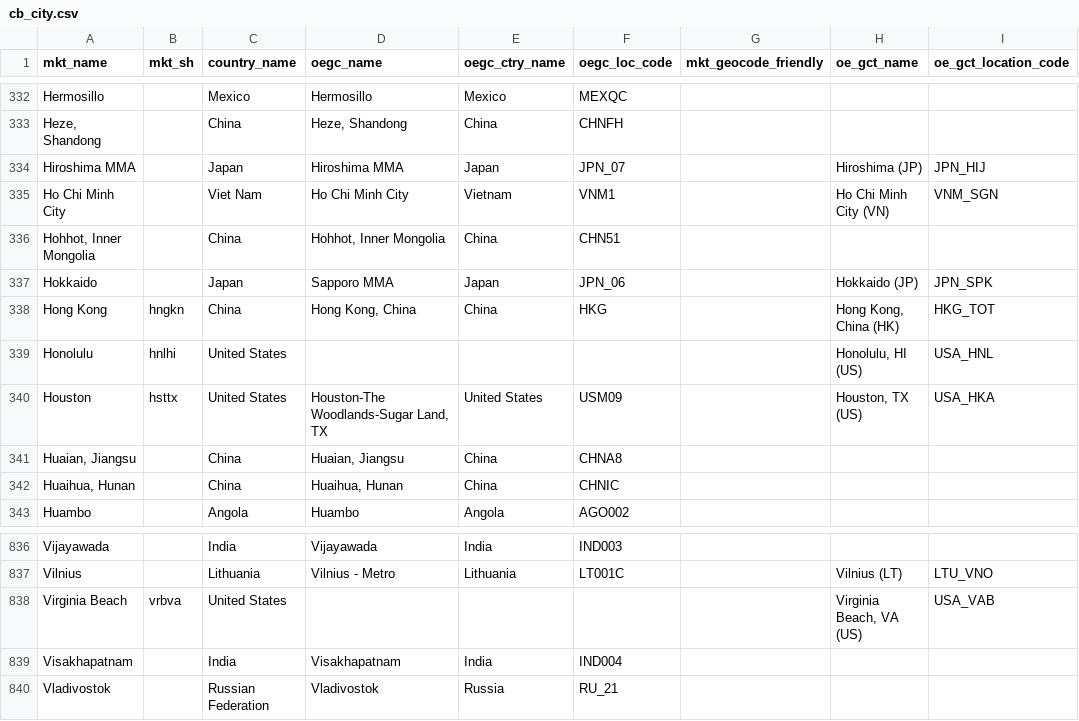
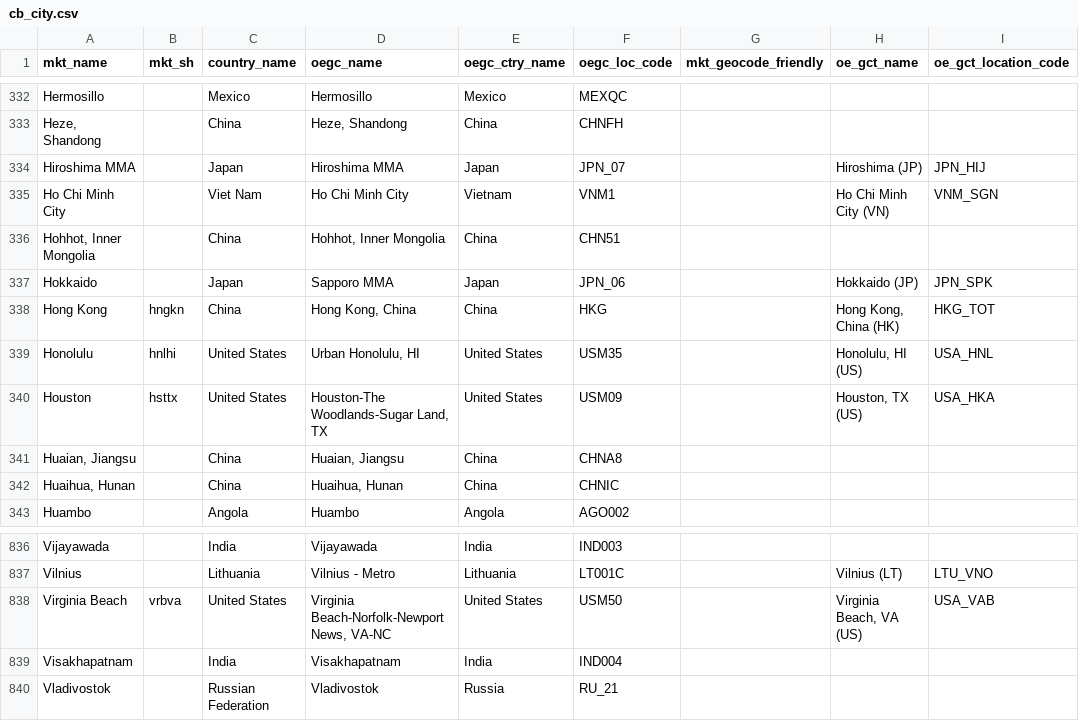
Before and after one commit to TourismEconomics/teref, a CSV file: data-raw/cb_city.csv, drawn as a sheet; only a part is shown, gaps mark what is left out; the diff names each change by its address in the sheet, - before the commit and + after, or states it on an @@ line.

```diff
--- a/data-raw/cb_city.csv
+++ b/data-raw/cb_city.csv
-D339 (oegc_name): (empty)
+D339 (oegc_name): Urban Honolulu, HI
-E339 (oegc_ctry_name): (empty)
+E339 (oegc_ctry_name): United States
-F339 (oegc_loc_code): (empty)
+F339 (oegc_loc_code): USM35
-D838 (oegc_name): (empty)
+D838 (oegc_name): Virginia Beach-Norfolk-Newport News, VA-NC
-E838 (oegc_ctry_name): (empty)
+E838 (oegc_ctry_name): United States
-F838 (oegc_loc_code): (empty)
+F838 (oegc_loc_code): USM50
```
Also changed, not shown: 1 other file.
